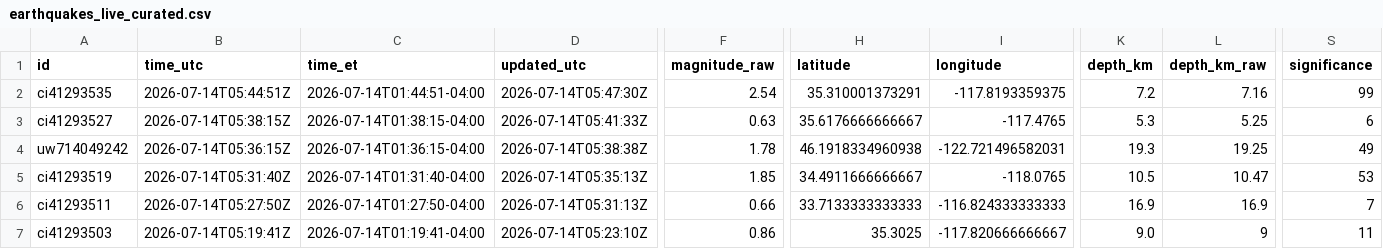
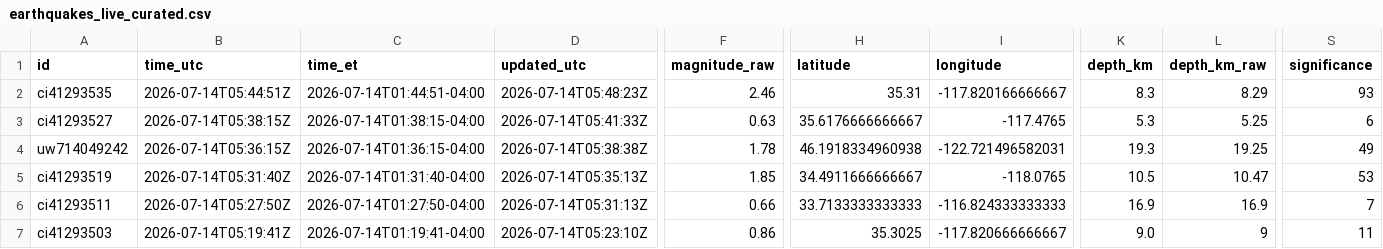
Before and after one commit to IFC-Chalaco/usgs-seismic-dashboard, a CSV file: docs/data/earthquakes_live_curated.csv, drawn as a sheet; only a part is shown, gaps mark what is left out; the diff names each change by its address in the sheet, - before the commit and + after, or states it on an @@ line.

```diff
--- a/docs/data/earthquakes_live_curated.csv
+++ b/docs/data/earthquakes_live_curated.csv
-D2 (updated_utc): 2026-07-14T05:47:30Z
+D2 (updated_utc): 2026-07-14T05:48:23Z
-F2 (magnitude_raw): 2.54
+F2 (magnitude_raw): 2.46
-H2 (latitude): 35.310001373291
+H2 (latitude): 35.31
-I2 (longitude): -117.8193359375
+I2 (longitude): -117.820166666667
-K2 (depth_km): 7.2
+K2 (depth_km): 8.3
-L2 (depth_km_raw): 7.16
+L2 (depth_km_raw): 8.29
-S2 (significance): 99
+S2 (significance): 93
```
Also changed, not shown: usgs_seismic_stream/exports/earthquakes_live_curated.csv, 6 other files.
